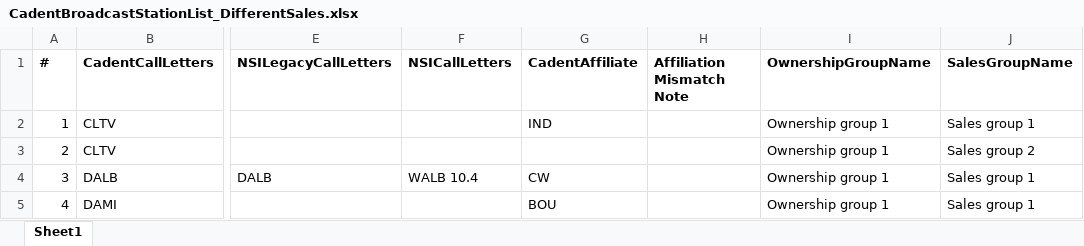
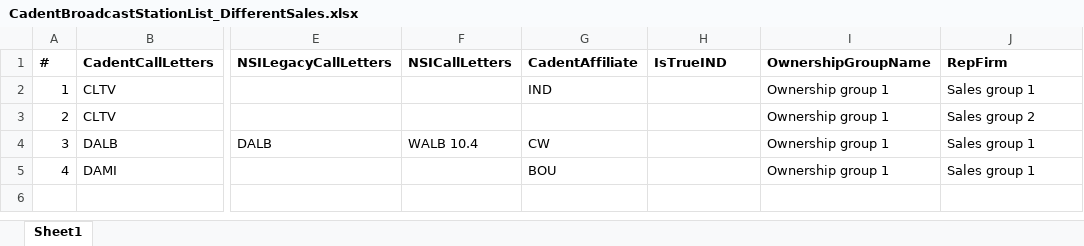
Before and after one commit to tonehanamant/Broadcast, an Excel workbook: Source/Tam/MaestroTests/SupportTests/Services.Broadcast.IntegrationTests/Files/ImportStationMappings/CadentBroadcastStationList_DifferentSales.xlsx, sheet Sheet1, drawn as a sheet; only a part is shown, gaps mark what is left out; values as stored, in another font and other column widths than the file's, no borders; the diff names each change by its address in the sheet, - before the commit and + after, or states it on an @@ line.

```diff
--- a/Source/Tam/MaestroTests/SupportTests/Services.Broadcast.IntegrationTests/Files/ImportStationMappings/CadentBroadcastStationList_DifferentSales.xlsx (sheet Sheet1)
+++ b/Source/Tam/MaestroTests/SupportTests/Services.Broadcast.IntegrationTests/Files/ImportStationMappings/CadentBroadcastStationList_DifferentSales.xlsx (sheet Sheet1)
-H1: Affiliation Mismatch Note
+H1: IsTrueIND
-J1: SalesGroupName
+J1: RepFirm
```
Also changed, not shown: Source/Tam/MaestroTests/SupportTests/Services.Broadcast.IntegrationTests/Files/ImportStationMappings/CadentBroadcastStationList.xlsx, Source/Tam/MaestroTests/SupportTests/Services.Broadcast.IntegrationTests/Files/ImportStationMappings/CadentBroadcastStationList_DifferentOwnership.xlsx, 26 other files.
